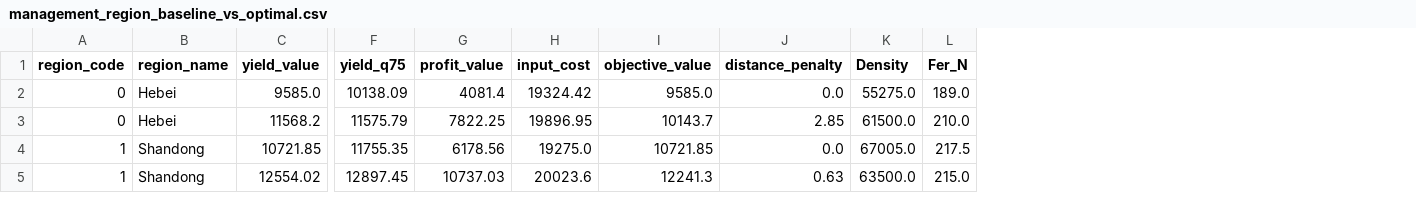
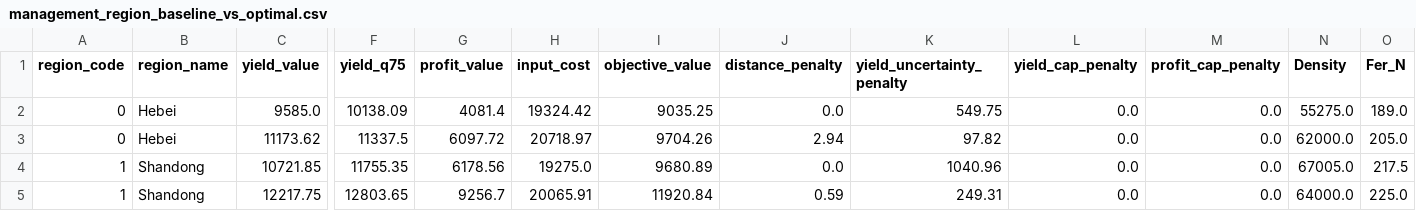
Before and after one commit to SmartAG-NWAFU/maize_paper, a CSV file: outputs/management_yield_region_optimized/management_region_baseline_vs_optimal.csv, drawn as a sheet; only a part is shown, gaps mark what is left out; removed rows and columns are numbered as before the commit, all else as after; rows hold the shown columns only; the diff names each change by its address in the sheet, - before the commit and + after, or states it on an @@ line.

```diff
--- a/outputs/management_yield_region_optimized/management_region_baseline_vs_optimal.csv
+++ b/outputs/management_yield_region_optimized/management_region_baseline_vs_optimal.csv
+column K (yield_uncertainty_penalty), row 2: 549.75; row 4: 1040.96
+column L (yield_cap_penalty), row 2: 0.0; row 4: 0.0
+column M (profit_cap_penalty), row 2: 0.0; row 4: 0.0
-I2 (objective_value): 9585.0
+I2 (objective_value): 9035.25
-row 3: 0 | Hebei | 11568.2 | 11575.79 | 7822.25 | 19896.95 | 10143.7 | 2.85 | 61500.0 | 210.0
+row 3: 0 | Hebei | 11173.62 | 11337.5 | 6097.72 | 20718.97 | 9704.26 | 2.94 | 97.82 | 0.0 | 0.0 | 62000.0 | 205.0
-I4 (objective_value): 10721.85
+I4 (objective_value): 9680.89
-row 5: 1 | Shandong | 12554.02 | 12897.45 | 10737.03 | 20023.6 | 12241.3 | 0.63 | 63500.0 | 215.0
+row 5: 1 | Shandong | 12217.75 | 12803.65 | 9256.7 | 20065.91 | 11920.84 | 0.59 | 249.31 | 0.0 | 0.0 | 64000.0 | 225.0
```
Also changed, not shown: outputs/management_yield_region_optimized/management_region_mode_candidates.csv, outputs/management_yield_region_optimized/run_metadata.csv, 1 other file.
